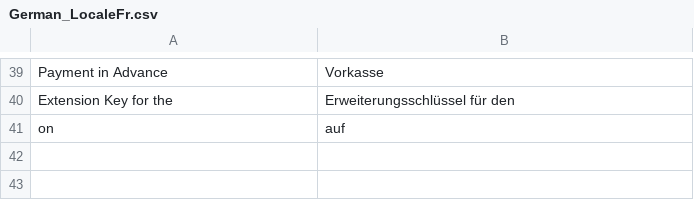
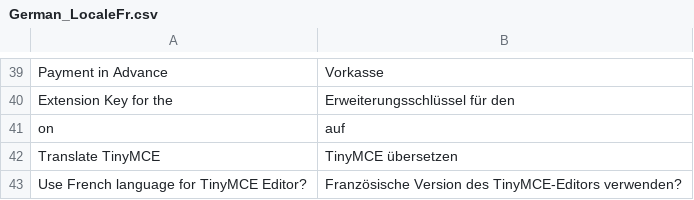
Before and after one commit to hhirsch/Magento_Locale_fr_FR, a CSV file: app/locale/de_DE/German_LocaleFr.csv, drawn as a sheet; only a part is shown, gaps mark what is left out; the diff names each change by its address in the sheet, - before the commit and + after, or states it on an @@ line.

Commit message:
Version 0.3.0, Added: TinyMCE Editor (to be translated)

```diff
--- a/app/locale/de_DE/German_LocaleFr.csv
+++ b/app/locale/de_DE/German_LocaleFr.csv
+row 42: Translate TinyMCE | TinyMCE übersetzen
+row 43: Use French language for TinyMCE Editor? | Französische Version des TinyMCE-Editors verwenden?
```
Also changed, not shown: app/locale/en_US/German_LocaleFr.csv, app/locale/fr_FR/German_LocaleFr.csv, 27 other files.
